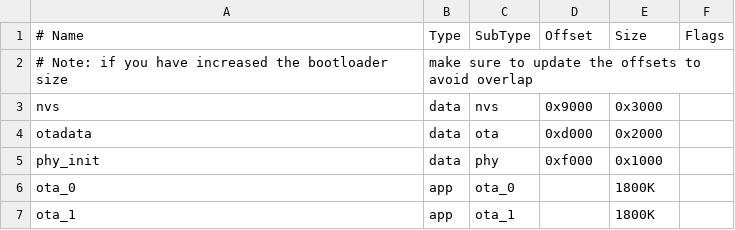
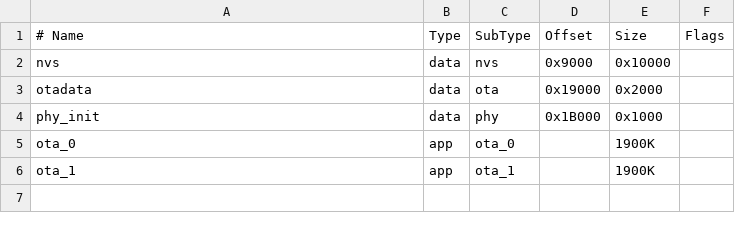
Before and after one commit to addendumE/felicizia, a CSV file: partitions.csv, drawn as a sheet.

```diff
--- a/partitions.csv
+++ b/partitions.csv
@@ -1,7 +1,6 @@
 # Name,   Type, SubType, Offset,  Size, Flags
-# Note: if you have increased the bootloader size, make sure to update the offsets to avoid overlap
-nvs,      data, nvs,     0x9000,  0x3000,
-otadata,  data, ota,     0xd000,  0x2000
-phy_init, data, phy,     0xf000,  0x1000,
-ota_0,    app,  ota_0,   	   ,  1800K,
-ota_1,    app,  ota_1,         ,  1800K
+nvs,      data, nvs,     0x9000,  0x10000,
+otadata,  data, ota,     0x19000, 0x2000
+phy_init, data, phy,     0x1B000, 0x1000,
+ota_0,    app,  ota_0,         ,  1900K,
+ota_1,    app,  ota_1,         ,  1900K
```
Also changed, not shown: 7 other files.
